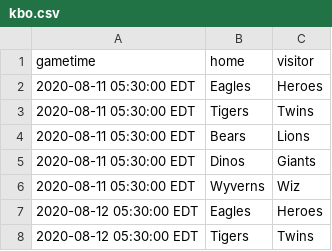
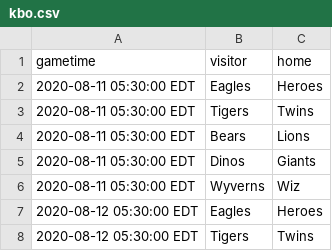
Before and after one commit to markmohr15/shark-api, a CSV file: config/kbo.csv, drawn as a sheet; only a part is shown.

```diff
--- a/config/kbo.csv
+++ b/config/kbo.csv
@@ -1,2 +1,2 @@
-gametime,home,visitor
+gametime,visitor,home
 2020-08-11 05:30:00 EDT,Eagles,Heroes
```
Also changed, not shown: config/mlb.csv, config/nba.csv, 15 other files.
